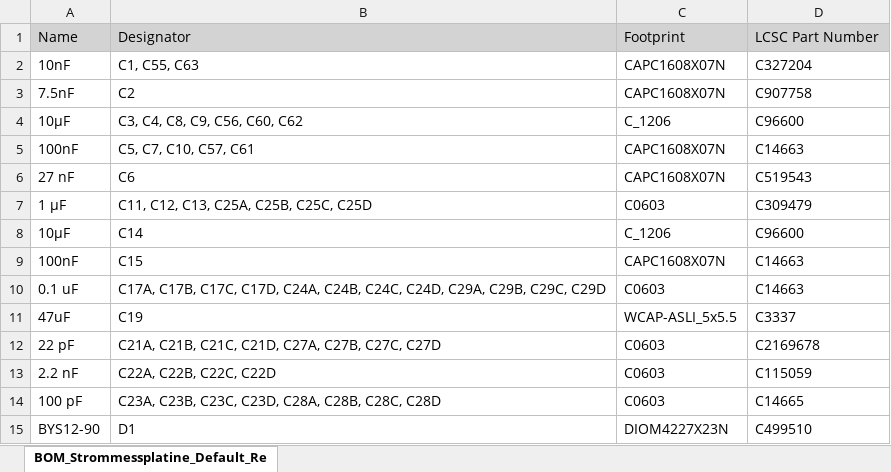
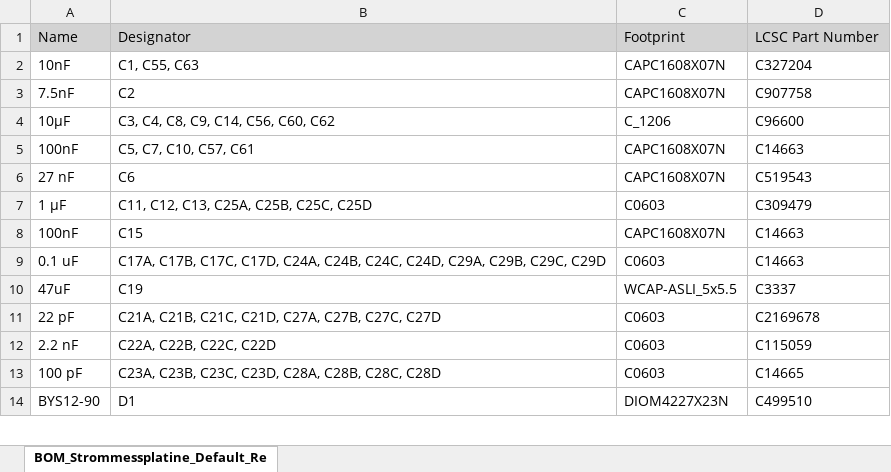
Before and after one commit to ultrazohm/uz_per_external_current_sensing, an Excel workbook: Strommessplatine/Project Outputs for Strommessplatine/Rev02/BOM/BOM_Strommessplatine_Default_Rev02.xlsx, sheet BOM_Strommessplatine_Default_Re, drawn as a sheet; only a part is shown; values as stored, in another font and other column widths than the file's, no borders; the diff names each change by its address in the sheet, - before the commit and + after, or states it on an @@ line.

```diff
--- a/Strommessplatine/Project Outputs for Strommessplatine/Rev02/BOM/BOM_Strommessplatine_Default_Rev02.xlsx (sheet BOM_Strommessplatine_Default_Re)
+++ b/Strommessplatine/Project Outputs for Strommessplatine/Rev02/BOM/BOM_Strommessplatine_Default_Rev02.xlsx (sheet BOM_Strommessplatine_Default_Re)
-B4: C3, C4, C8, C9, C56, C60, C62
+B4: C3, C4, C8, C9, C14, C56, C60, C62
-row 8: 10µF | C14 | C_1206 | C96600
```
Also changed, not shown: 5 other files.
